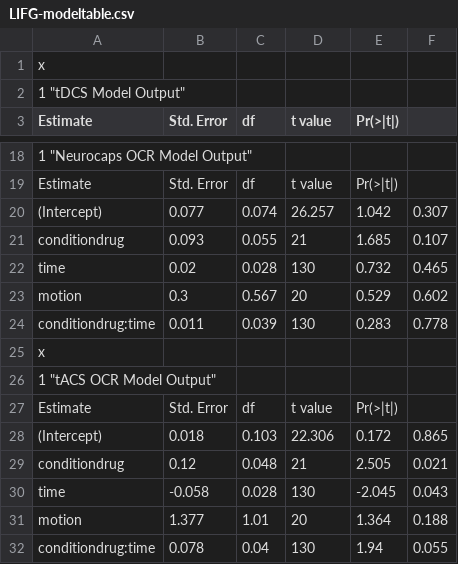
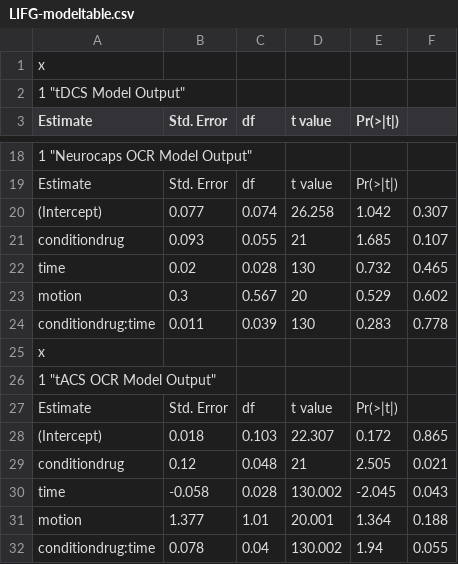
Before and after one commit to rkuplicki/LIBR_FDCR_Dynamic, a CSV file: LIFG-modeltable.csv, drawn as a sheet; only a part is shown, gaps mark what is left out.

```diff
--- a/LIFG-modeltable.csv
+++ b/LIFG-modeltable.csv
@@ -19,3 +19,3 @@
 "Estimate","Std. Error","df","t value","Pr(>|t|)"
-"(Intercept)",0.077,0.074,26.257,1.042,0.307
+"(Intercept)",0.077,0.074,26.258,1.042,0.307
 "conditiondrug",0.093,0.055,21,1.685,0.107
@@ -27,6 +27,6 @@
 "Estimate","Std. Error","df","t value","Pr(>|t|)"
-"(Intercept)",0.018,0.103,22.306,0.172,0.865
+"(Intercept)",0.018,0.103,22.307,0.172,0.865
 "conditiondrug",0.12,0.048,21,2.505,0.021
-"time",-0.058,0.028,130,-2.045,0.043
-"motion",1.377,1.01,20,1.364,0.188
-"conditiondrug:time",0.078,0.04,130,1.94,0.055
+"time",-0.058,0.028,130.002,-2.045,0.043
+"motion",1.377,1.01,20.001,1.364,0.188
+"conditiondrug:time",0.078,0.04,130.002,1.94,0.055
```
Also changed, not shown: plot_frame-LIFG.csv, ptable-condition-LIFG.csv, 18 other files.
